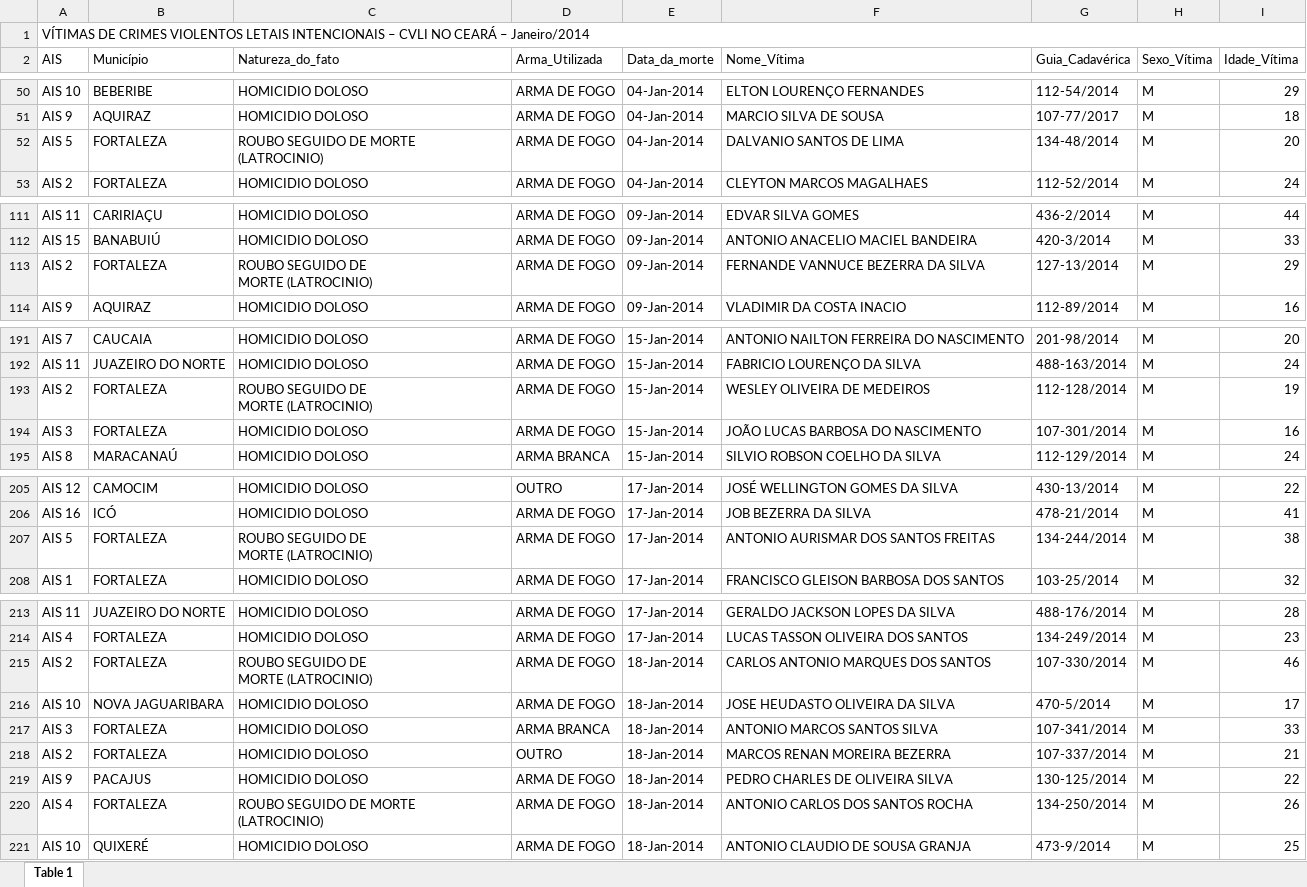
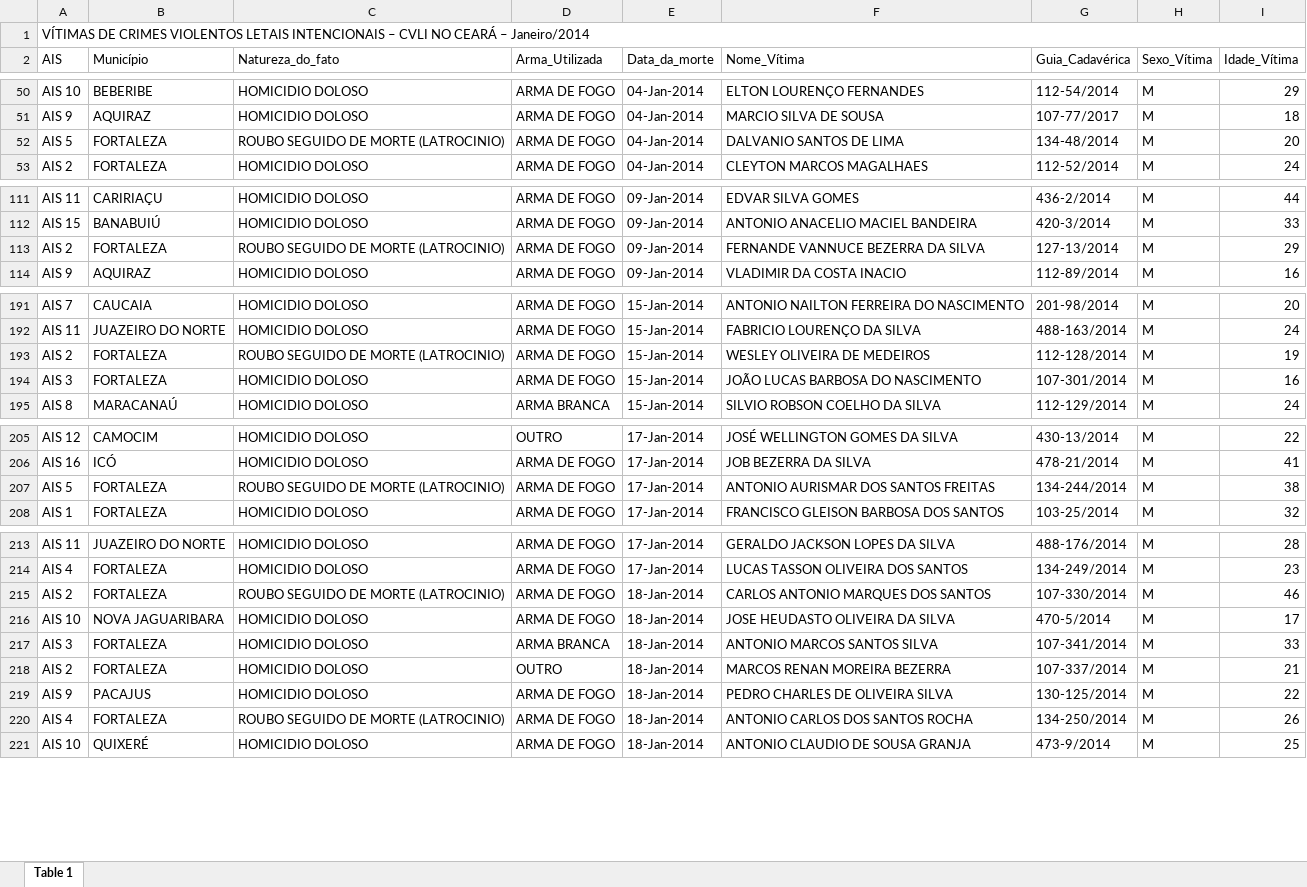
Before and after one commit to carlostavares69/web-scraping-r, an Excel workbook: Auxiliares/Documentos Padronizados/JANEIRO-2014.xlsx, sheet Table 1, drawn as a sheet; only a part is shown, gaps mark what is left out; values as stored, in another font and other column widths than the file's, no cell formats; ↵ is a line break in a cell; the diff covers the shown part only; the diff names each change by its address in the sheet, - before the commit and + after, or states it on an @@ line.

```diff
--- a/Auxiliares/Documentos Padronizados/JANEIRO-2014.xlsx (sheet Table 1)
+++ b/Auxiliares/Documentos Padronizados/JANEIRO-2014.xlsx (sheet Table 1)
-C52 (Natureza_do_fato): ROUBO SEGUIDO DE MORTE ↵ (LATROCINIO)
+C52 (Natureza_do_fato): ROUBO SEGUIDO DE MORTE (LATROCINIO)
-C113 (Natureza_do_fato): ROUBO SEGUIDO DE ↵ MORTE (LATROCINIO)
+C113 (Natureza_do_fato): ROUBO SEGUIDO DE MORTE (LATROCINIO)
-C193 (Natureza_do_fato): ROUBO SEGUIDO DE ↵ MORTE (LATROCINIO)
+C193 (Natureza_do_fato): ROUBO SEGUIDO DE MORTE (LATROCINIO)
-C207 (Natureza_do_fato): ROUBO SEGUIDO DE ↵ MORTE (LATROCINIO)
+C207 (Natureza_do_fato): ROUBO SEGUIDO DE MORTE (LATROCINIO)
-C215 (Natureza_do_fato): ROUBO SEGUIDO DE ↵ MORTE (LATROCINIO)
+C215 (Natureza_do_fato): ROUBO SEGUIDO DE MORTE (LATROCINIO)
-C220 (Natureza_do_fato): ROUBO SEGUIDO DE MORTE ↵ (LATROCINIO)
+C220 (Natureza_do_fato): ROUBO SEGUIDO DE MORTE (LATROCINIO)
```
Also changed, not shown: 2 edited cells elsewhere in this sheet, cell formats, Auxiliares/Documentos Padronizados/FEVEREIRO-2014.xlsx, Auxiliares/Documentos Padronizados/MARCO-2014.xlsx, 16 other files.
